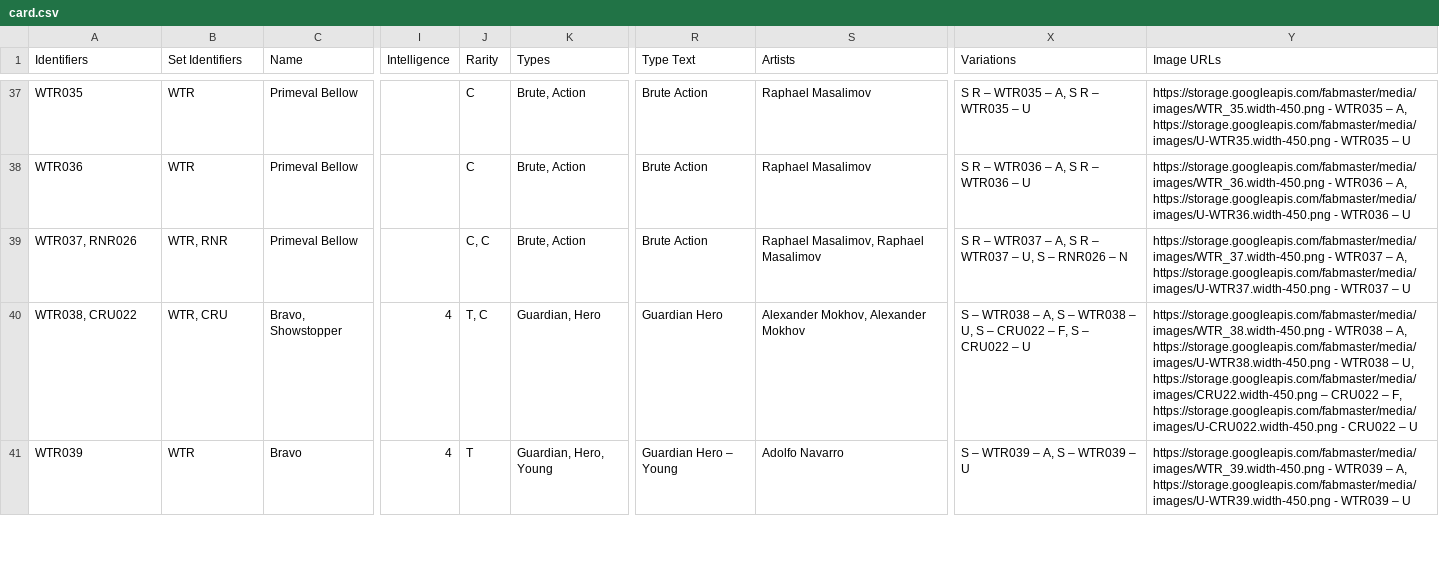
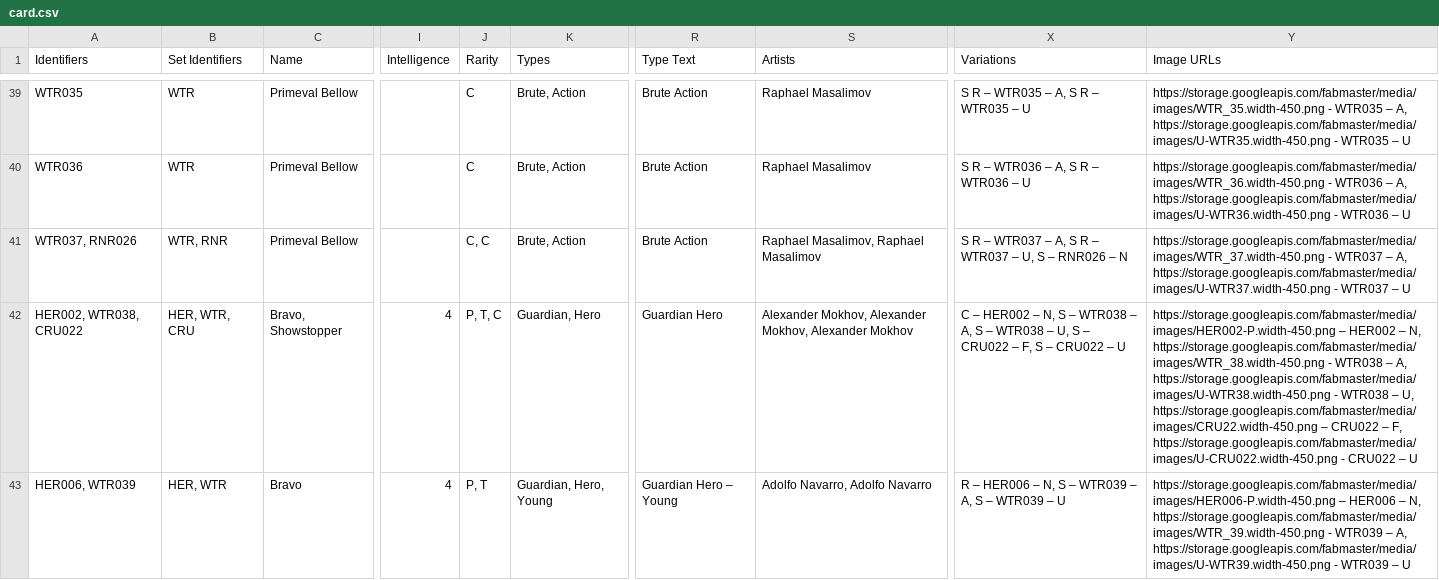
Before and after one commit to the-fab-cube/flesh-and-blood-cards, a CSV file: csvs/card.csv, drawn as a sheet; only a part is shown, gaps mark what is left out; addresses are those after the commit; the diff covers the shown part only; the diff names each change by its address in the sheet, - before the commit and + after, or states it on an @@ line.

```diff
--- a/csvs/card.csv
+++ b/csvs/card.csv
-A42 (Identifiers): WTR038, CRU022
+A42 (Identifiers): HER002, WTR038, CRU022
-B42 (Set Identifiers): WTR, CRU
+B42 (Set Identifiers): HER, WTR, CRU
-J42 (Rarity): T, C
+J42 (Rarity): P, T, C
-S42 (Artists): Alexander Mokhov, Alexander Mokhov
+S42 (Artists): Alexander Mokhov, Alexander Mokhov, Alexander Mokhov
-X42 (Variations): S –…
+X42 (Variations): C – HER002 – N, S –…
-Y42 (Image URLs): https://storage.googleapis.com/fabmaster/media/images/WTR_38.width-450.png -…
+Y42 (Image URLs): https://storage.googleapis.com/fabmaster/media/images/HER002-P.width-450.png – HER002 – N, https://storage.googleapis.com/fabmaster/media/images/WTR_38.width-450.png -…
-A43 (Identifiers): WTR039
+A43 (Identifiers): HER006, WTR039
-B43 (Set Identifiers): WTR
+B43 (Set Identifiers): HER, WTR
-J43 (Rarity): T
+J43 (Rarity): P, T
-S43 (Artists): Adolfo Navarro
+S43 (Artists): Adolfo Navarro, Adolfo Navarro
-X43 (Variations): S – WTR039 – A, S – WTR039 – U
+X43 (Variations): R – HER006 – N, S – WTR039 – A, S – WTR039 – U
-Y43 (Image URLs): https://storage.googleapis.com/fabmaster/media/images/WTR_39.width-450.png -…
+Y43 (Image URLs): https://storage.googleapis.com/fabmaster/media/images/HER006-P.width-450.png – HER006 – N, https://storage.googleapis.com/fabmaster/media/images/WTR_39.width-450.png -…
```
Also changed, not shown: 2 added rows and 90 edited cells elsewhere in this file, 3 other files.
